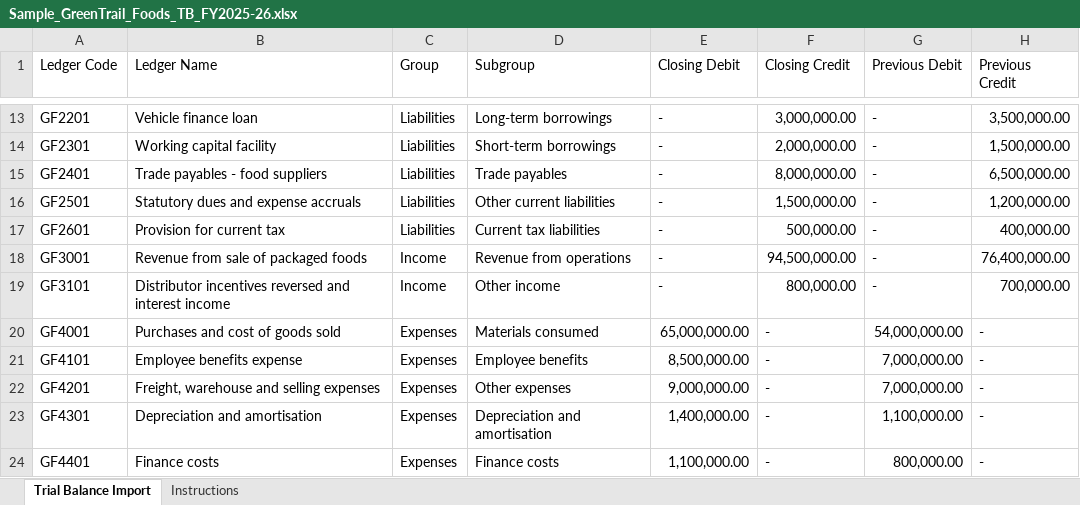
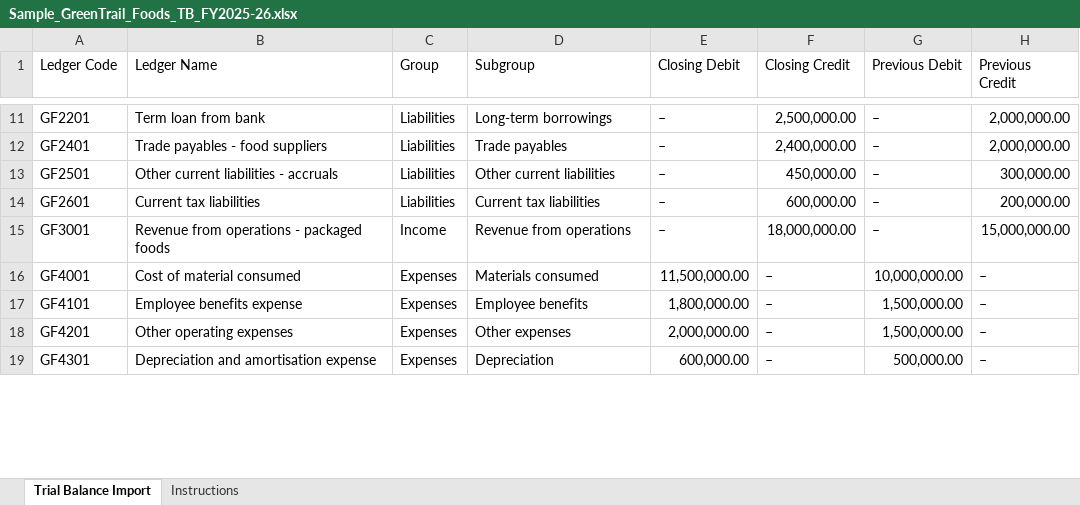
Before and after one commit to anshum940/white-horse, an Excel workbook: public/samples/Sample_GreenTrail_Foods_TB_FY2025-26.xlsx, sheet Trial Balance Import, drawn as a sheet; only a part is shown, gaps mark what is left out; values as stored, in another font and other column widths than the file's, no cell formats; removed rows and columns are numbered as before the commit, all else as after; the diff covers the shown part only; the diff names each change by its address in the sheet, - before the commit and + after, or states it on an @@ line.

```diff
--- a/public/samples/Sample_GreenTrail_Foods_TB_FY2025-26.xlsx (sheet Trial Balance Import)
+++ b/public/samples/Sample_GreenTrail_Foods_TB_FY2025-26.xlsx (sheet Trial Balance Import)
-B11 (Ledger Name): Vehicle finance loan
+B11 (Ledger Name): Term loan from bank
-E11 (Closing Debit): -
+E11 (Closing Debit): –
-F11 (Closing Credit): 3,000,000.00
+F11 (Closing Credit): 2,500,000.00
-G11 (Previous Debit): -
+G11 (Previous Debit): –
-H11 (Previous Credit): 3,500,000.00
+H11 (Previous Credit): 2,000,000.00
-row 14: GF2301 | Working capital facility | Liabilities | Short-term borrowings | - | 2,000,000.00 | - | 1,500,000.00
-E12:E15 (Closing Debit): -
+E12:E15 (Closing Debit): –
-F12 (Closing Credit): 8,000,000.00
+F12 (Closing Credit): 2,400,000.00
-G12:G15 (Previous Debit): -
+G12:G15 (Previous Debit): –
-H12 (Previous Credit): 6,500,000.00
+H12 (Previous Credit): 2,000,000.00
-B13 (Ledger Name): Statutory dues and expense accruals
+B13 (Ledger Name): Other current liabilities - accruals
-F13 (Closing Credit): 1,500,000.00
+F13 (Closing Credit): 450,000.00
-H13 (Previous Credit): 1,200,000.00
+H13 (Previous Credit): 300,000.00
-B14 (Ledger Name): Provision for current tax
+B14 (Ledger Name): Current tax liabilities
-F14 (Closing Credit): 500,000.00
+F14 (Closing Credit): 600,000.00
-H14 (Previous Credit): 400,000.00
+H14 (Previous Credit): 200,000.00
-B15 (Ledger Name): Revenue from sale of packaged foods
+B15 (Ledger Name): Revenue from operations - packaged foods
-F15 (Closing Credit): 94,500,000.00
+F15 (Closing Credit): 18,000,000.00
-H15 (Previous Credit): 76,400,000.00
+H15 (Previous Credit): 15,000,000.00
-row 19: GF3101 | Distributor incentives reversed and interest income | Income | Other income | - | 800,000.00 | - | 700,000.00
-B16 (Ledger Name): Purchases and cost of goods sold
+B16 (Ledger Name): Cost of material consumed
-E16 (Closing Debit): 65,000,000.00
+E16 (Closing Debit): 11,500,000.00
-F16:F19 (Closing Credit): -
+F16:F19 (Closing Credit): –
-G16 (Previous Debit): 54,000,000.00
+G16 (Previous Debit): 10,000,000.00
-H16:H19 (Previous Credit): -
+H16:H19 (Previous Credit): –
-E17 (Closing Debit): 8,500,000.00
+E17 (Closing Debit): 1,800,000.00
-G17:G18 (Previous Debit): 7,000,000.00
+G17:G18 (Previous Debit): 1,500,000.00
-B18 (Ledger Name): Freight, warehouse and selling expenses
+B18 (Ledger Name): Other operating expenses
-E18 (Closing Debit): 9,000,000.00
+E18 (Closing Debit): 2,000,000.00
-B19 (Ledger Name): Depreciation and amortisation
+B19 (Ledger Name): Depreciation and amortisation expense
-D19 (Subgroup): Depreciation and amortisation
+D19 (Subgroup): Depreciation
-E19 (Closing Debit): 1,400,000.00
+E19 (Closing Debit): 600,000.00
-G19 (Previous Debit): 1,100,000.00
+G19 (Previous Debit): 500,000.00
-row 24: GF4401 | Finance costs | Expenses | Finance costs | 1,100,000.00 | - | 800,000.00 | -
```
Also changed, not shown: 2 removed rows and 45 edited cells elsewhere in this sheet, sheet Instructions, cell formats, public/samples/Sample_BluePeak_Digital_Services_TB_FY2025-26.xlsx, public/samples/Sample_Meridian_Manufacturing_TB_FY2025-26.xlsx, 21 other files.
